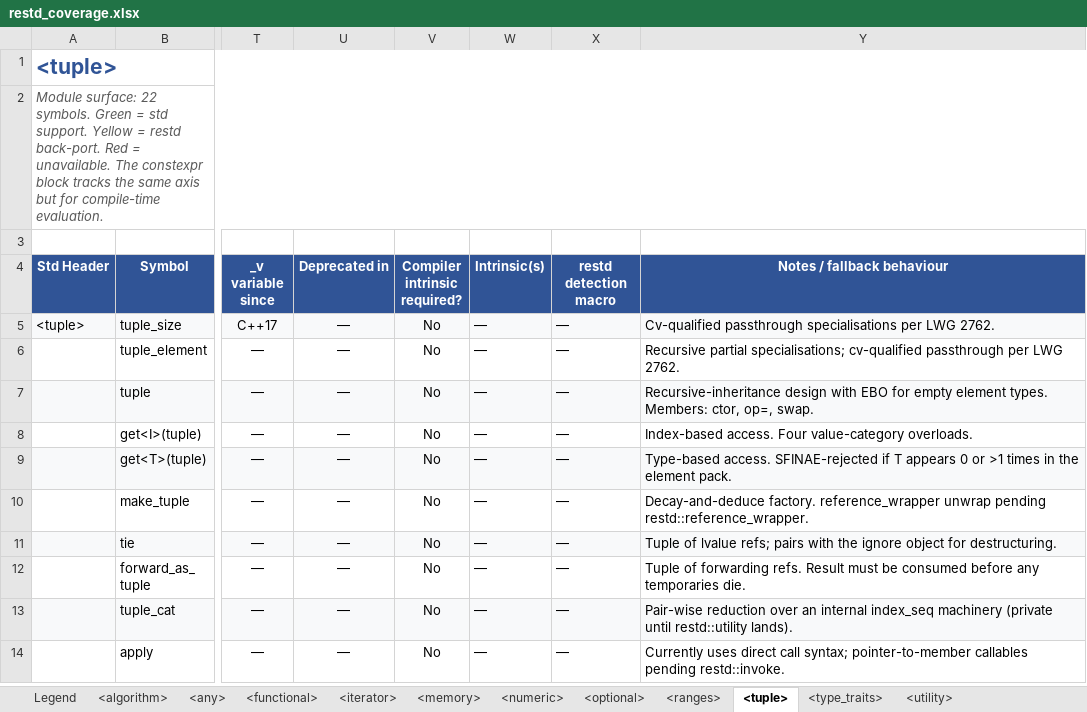
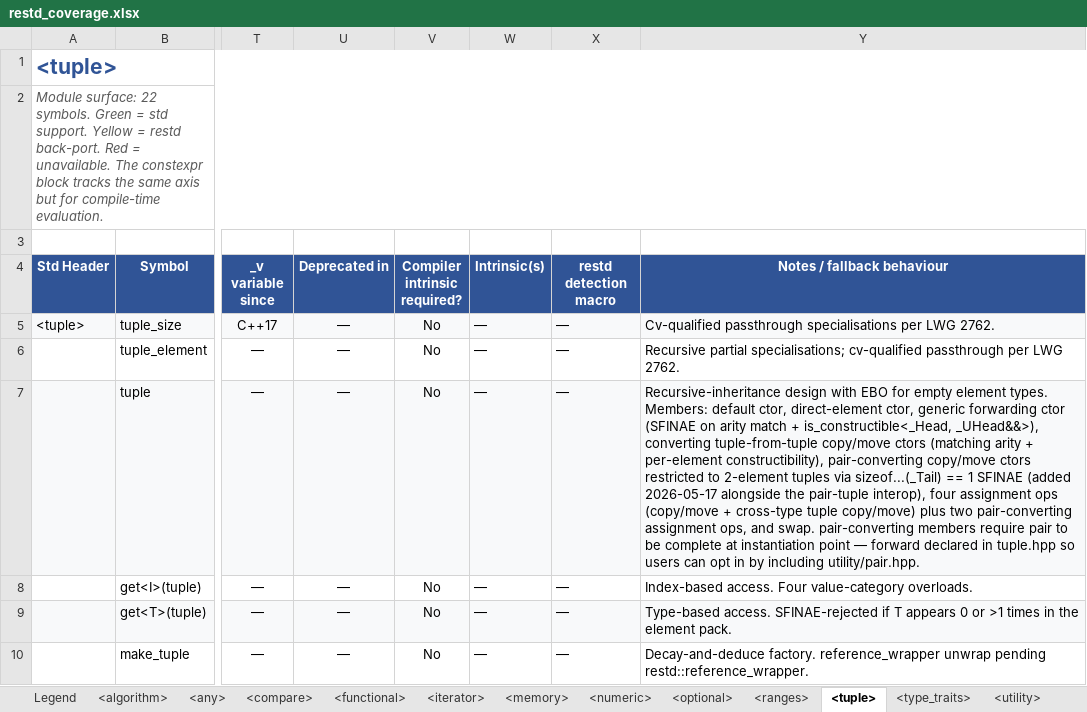
Before and after one commit to djinterp/djinterp, an Excel workbook: djinterp/docs/restd/restd_coverage.xlsx, sheet <tuple>, drawn as a sheet; only a part is shown, gaps mark what is left out; the shorter side is filled out with more unchanged rows; values as stored, in another font and other column widths than the file's, no borders; the diff names each change by its address in the sheet, - before the commit and + after, or states it on an @@ line.

Commit message:
Updated restd progess sheets + coverage scripts.

```diff
--- a/djinterp/docs/restd/restd_coverage.xlsx (sheet <tuple>)
+++ b/djinterp/docs/restd/restd_coverage.xlsx (sheet <tuple>)
+sheet tab: <compare>
-Y7 (Notes / fallback behaviour): …types. Members: ctor, op=, swap.
+Y7 (Notes / fallback behaviour): …types. Members: default ctor, direct-element ctor, generic forwarding ctor (SFINAE on arity match + is_constructible<_Head, _UHead&&>), converting tuple-from-tuple copy/move ctors (matching arity + per-element constructibility), pair-converting copy/move ctors restricted to 2-element tuples via sizeof...(_Tail) == 1 SFINAE (added 2026-05-17 alongside the pair-tuple interop), four assignment ops (copy/move + cross-type tuple copy/move) plus two pair-converting assignment ops, and swap. pair-converting members require pair to be complete at instantiation point — forward declared in tuple.hpp so users can opt in by including utility/pair.hpp.
```
Also changed, not shown: sheet Coverage Failures, sheet Pending Dependencies, sheet <utility>, sheet Roadmap, sheet Legend, 1 other file.
